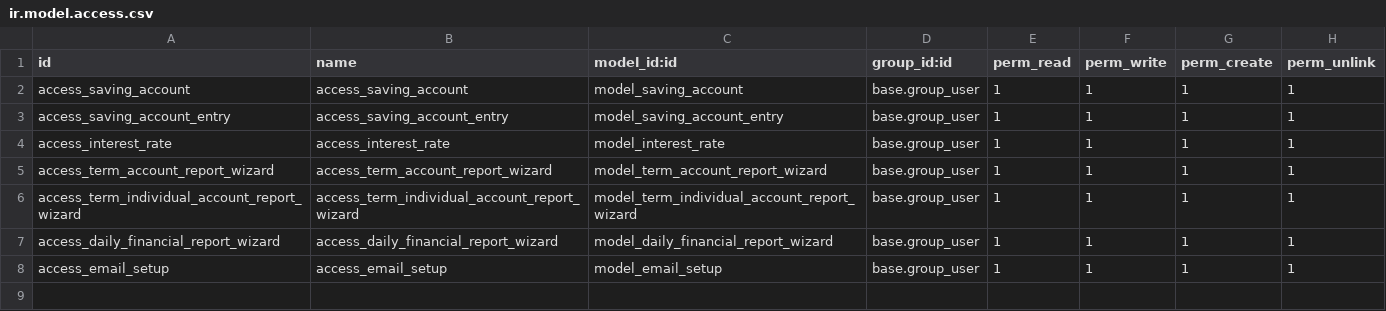
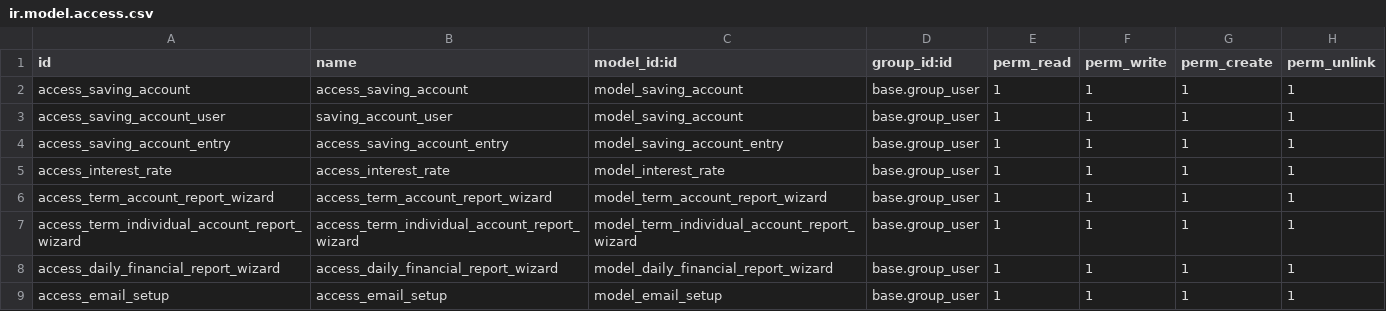
Before and after one commit to taotaro/odoo-taotaro, a CSV file: addons/saving_account/security/ir.model.access.csv, drawn as a sheet; the diff names each change by its address in the sheet, - before the commit and + after, or states it on an @@ line.

```diff
--- a/addons/saving_account/security/ir.model.access.csv
+++ b/addons/saving_account/security/ir.model.access.csv
+row 3: access_saving_account_user | saving_account_user | model_saving_account | base.group_user | 1 | 1 | 1 | 1
```
Also changed, not shown: 5 other files.
